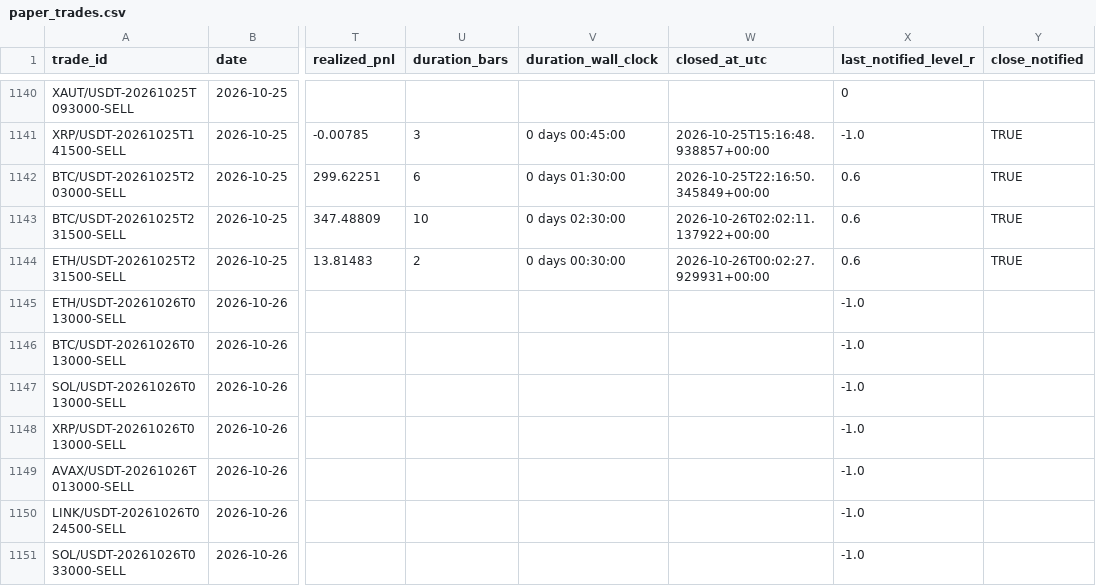
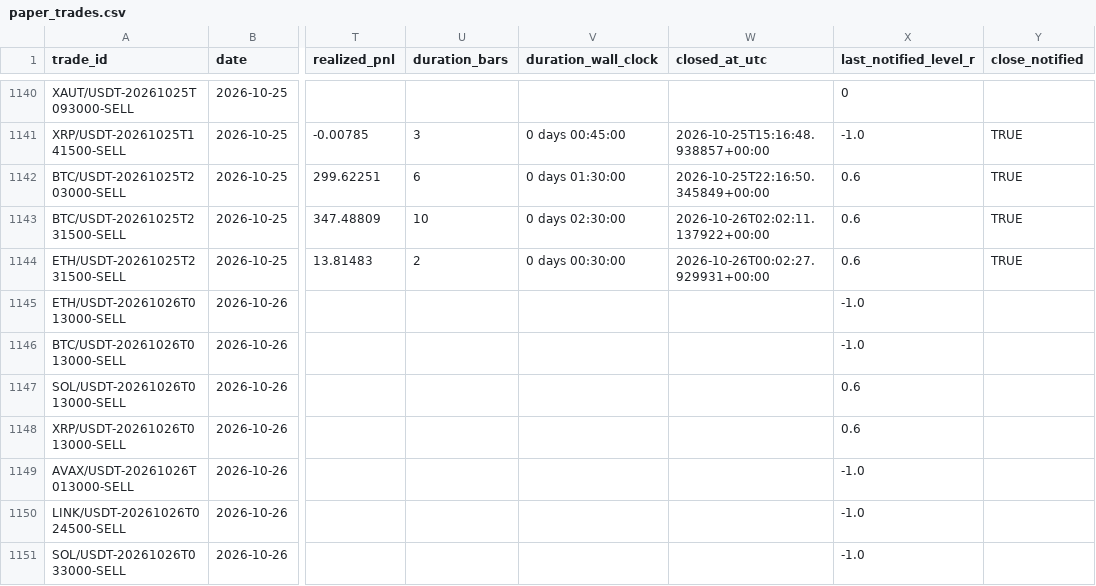
Before and after one commit to shukanwadhawana-cloud/Paper-trading-, a CSV file: paper_trades.csv, drawn as a sheet; only a part is shown, gaps mark what is left out; the diff names each change by its address in the sheet, - before the commit and + after, or states it on an @@ line.

```diff
--- a/paper_trades.csv
+++ b/paper_trades.csv
-X1147:X1148 (last_notified_level_r): -1.0
+X1147:X1148 (last_notified_level_r): 0.6
```
